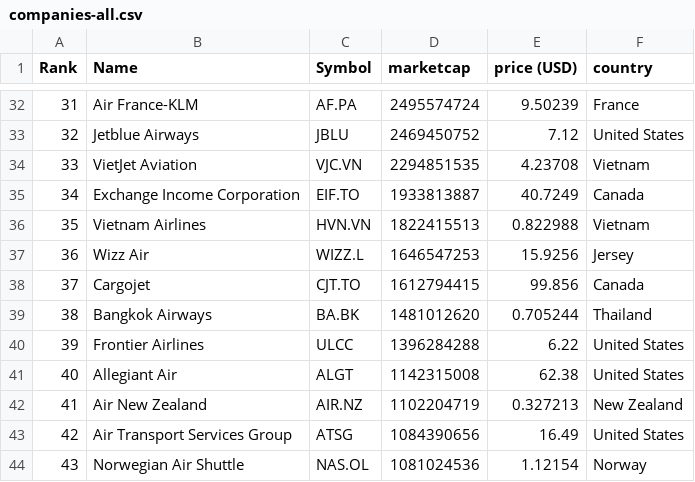
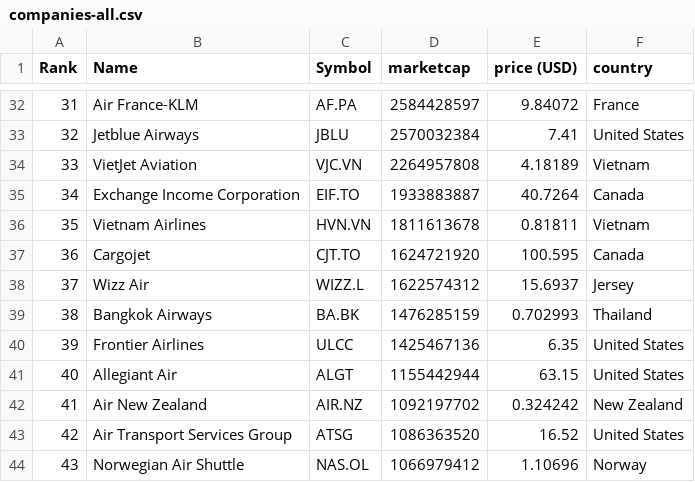
Before and after one commit to keops2004/merida-june-6-2024, a CSV file: companies-all.csv, drawn as a sheet; only a part is shown, gaps mark what is left out; the diff covers the shown part only.

```diff
--- a/companies-all.csv
+++ b/companies-all.csv
@@ -32,13 +32,13 @@
-"31","Air France-KLM","AF.PA","2495574724","9.50239","France"
-"32","Jetblue Airways","JBLU","2469450752","7.12","United States"
-"33","VietJet Aviation","VJC.VN","2294851535","4.23708","Vietnam"
-"34","Exchange Income Corporation","EIF.TO","1933813887","40.7249","Canada"
-"35","Vietnam Airlines","HVN.VN","1822415513","0.822988","Vietnam"
-"36","Wizz Air","WIZZ.L","1646547253","15.9256","Jersey"
-"37","Cargojet","CJT.TO","1612794415","99.856","Canada"
-"38","Bangkok Airways","BA.BK","1481012620","0.705244","Thailand"
-"39","Frontier Airlines","ULCC","1396284288","6.22","United States"
-"40","Allegiant Air","ALGT","1142315008","62.38","United States"
-"41","Air New Zealand","AIR.NZ","1102204719","0.327213","New Zealand"
-"42","Air Transport Services Group","ATSG","1084390656","16.49","United States"
-"43","Norwegian Air Shuttle","NAS.OL","1081024536","1.12154","Norway"
+"31","Air France-KLM","AF.PA","2584428597","9.84072","France"
+"32","Jetblue Airways","JBLU","2570032384","7.41","United States"
+"33","VietJet Aviation","VJC.VN","2264957808","4.18189","Vietnam"
+"34","Exchange Income Corporation","EIF.TO","1933883887","40.7264","Canada"
+"35","Vietnam Airlines","HVN.VN","1811613678","0.81811","Vietnam"
+"36","Cargojet","CJT.TO","1624721920","100.595","Canada"
+"37","Wizz Air","WIZZ.L","1622574312","15.6937","Jersey"
+"38","Bangkok Airways","BA.BK","1476285159","0.702993","Thailand"
+"39","Frontier Airlines","ULCC","1425467136","6.35","United States"
+"40","Allegiant Air","ALGT","1155442944","63.15","United States"
+"41","Air New Zealand","AIR.NZ","1092197702","0.324242","New Zealand"
+"42","Air Transport Services Group","ATSG","1086363520","16.52","United States"
+"43","Norwegian Air Shuttle","NAS.OL","1066979412","1.10696","Norway"
```
Also changed, not shown: 128 edited cells elsewhere in this file, 3 other files.
